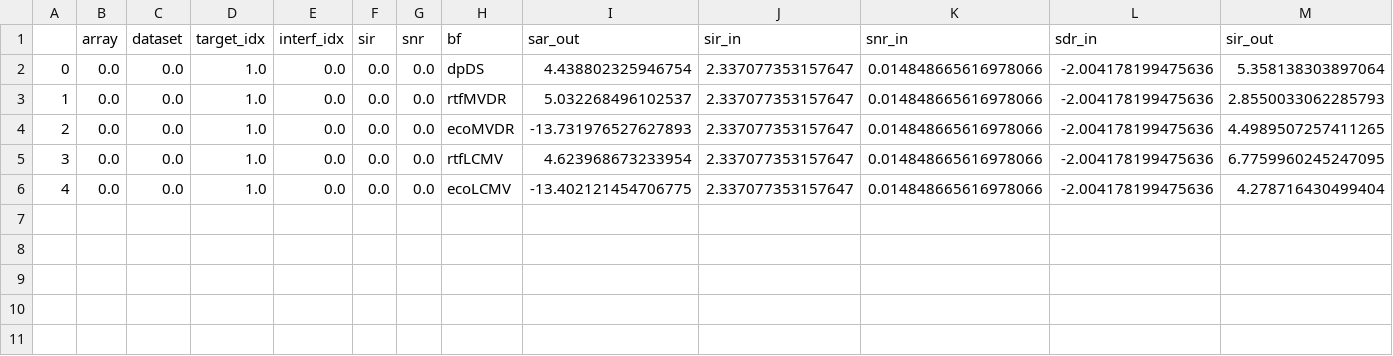
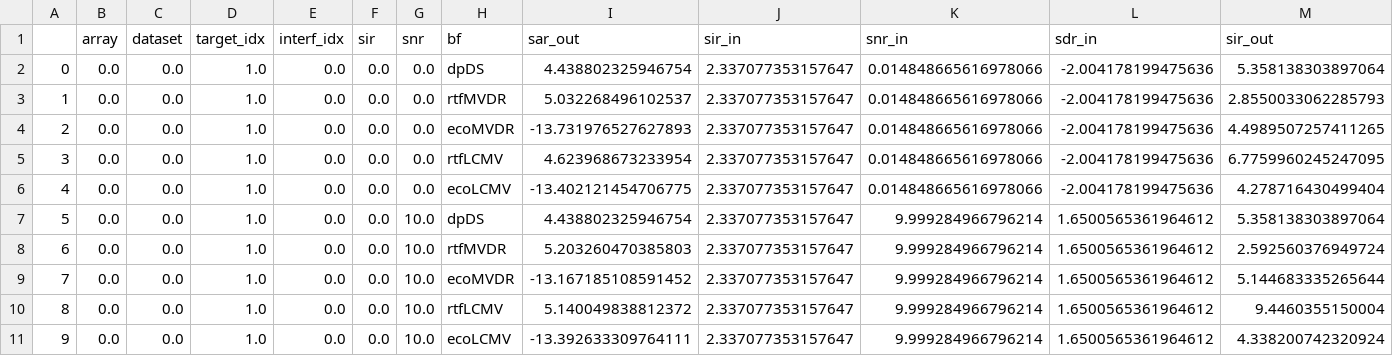
Before and after one commit to Chutlhu/dEchorate, a CSV file: recipes/echo_aware_processing/data/interim/2020-08-04_results_d-real_t-0_i-0_d-0_s-0_.csv, drawn as a sheet; only a part is shown; rows hold the shown columns only; the diff names each change by its address in the sheet, - before the commit and + after, or states it on an @@ line.

```diff
--- a/recipes/echo_aware_processing/data/interim/2020-08-04_results_d-real_t-0_i-0_d-0_s-0_.csv
+++ b/recipes/echo_aware_processing/data/interim/2020-08-04_results_d-real_t-0_i-0_d-0_s-0_.csv
+row 7: 5 | 0.0 | 0.0 | 1.0 | 0.0 | 0.0 | 10.0 | dpDS | 4.438802325946754 | 2.337077353157647 | 9.999284966796214 | 1.6500565361964612 | 5.358138303897064
+row 8: 6 | 0.0 | 0.0 | 1.0 | 0.0 | 0.0 | 10.0 | rtfMVDR | 5.203260470385803 | 2.337077353157647 | 9.999284966796214 | 1.6500565361964612 | 2.592560376949724
+row 9: 7 | 0.0 | 0.0 | 1.0 | 0.0 | 0.0 | 10.0 | ecoMVDR | -13.167185108591452 | 2.337077353157647 | 9.999284966796214 | 1.6500565361964612 | 5.144683335265644
+row 10: 8 | 0.0 | 0.0 | 1.0 | 0.0 | 0.0 | 10.0 | rtfLCMV | 5.140049838812372 | 2.337077353157647 | 9.999284966796214 | 1.6500565361964612 | 9.4460355150004
+row 11: 9 | 0.0 | 0.0 | 1.0 | 0.0 | 0.0 | 10.0 | ecoLCMV | -13.392633309764111 | 2.337077353157647 | 9.999284966796214 | 1.6500565361964612 | 4.338200742320924
```
Also changed, not shown: 3 other files.
